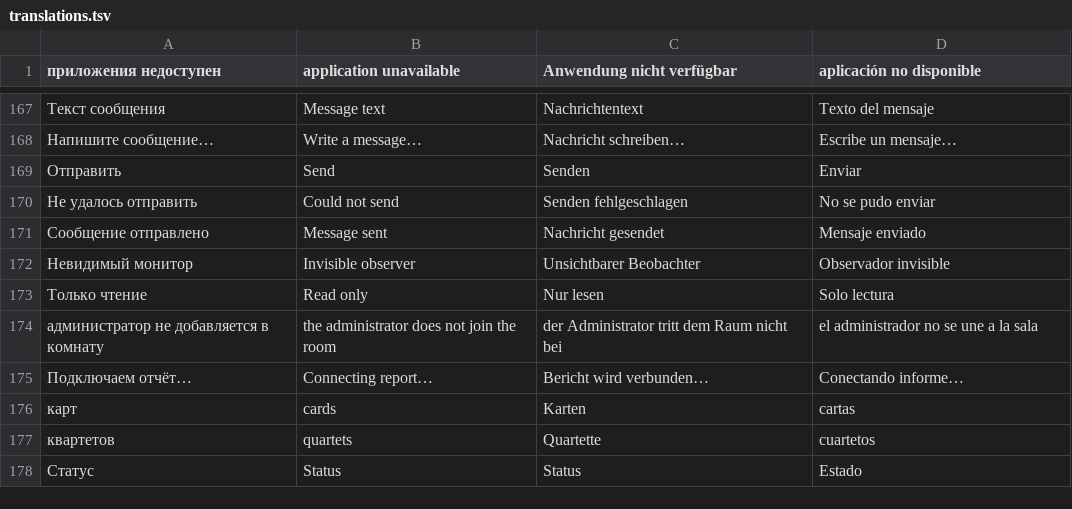
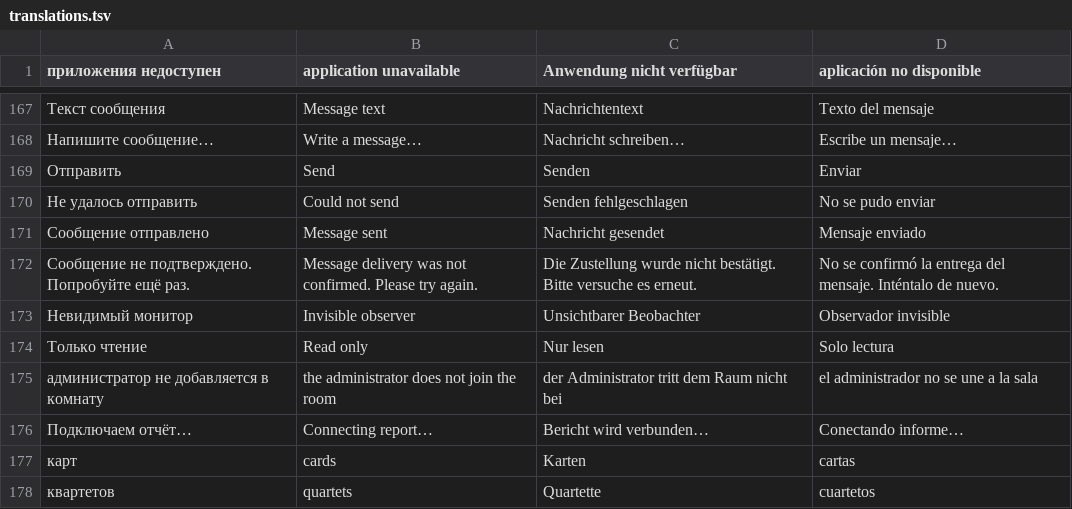
Before and after one commit to viDaLost/alias-spy-games, a TSV file: scripts/i18n/translations.tsv, drawn as a sheet; only a part is shown, gaps mark what is left out; the shorter side is filled out with more unchanged rows.

```diff
--- a/scripts/i18n/translations.tsv
+++ b/scripts/i18n/translations.tsv
@@ -171,2 +171,3 @@
 Сообщение отправлено	Message sent	Nachricht gesendet	Mensaje enviado
+Сообщение не подтверждено. Попробуйте ещё раз.	Message delivery was not confirmed. Please try again.	Die Zustellung wurde nicht bestätigt. Bitte versuche es erneut.	No se confirmó la entrega del mensaje. Inténtalo de nuevo.
 Невидимый монитор	Invisible observer	Unsichtbarer Beobachter	Observador invisible
```
Also changed, not shown: 25 other files.
